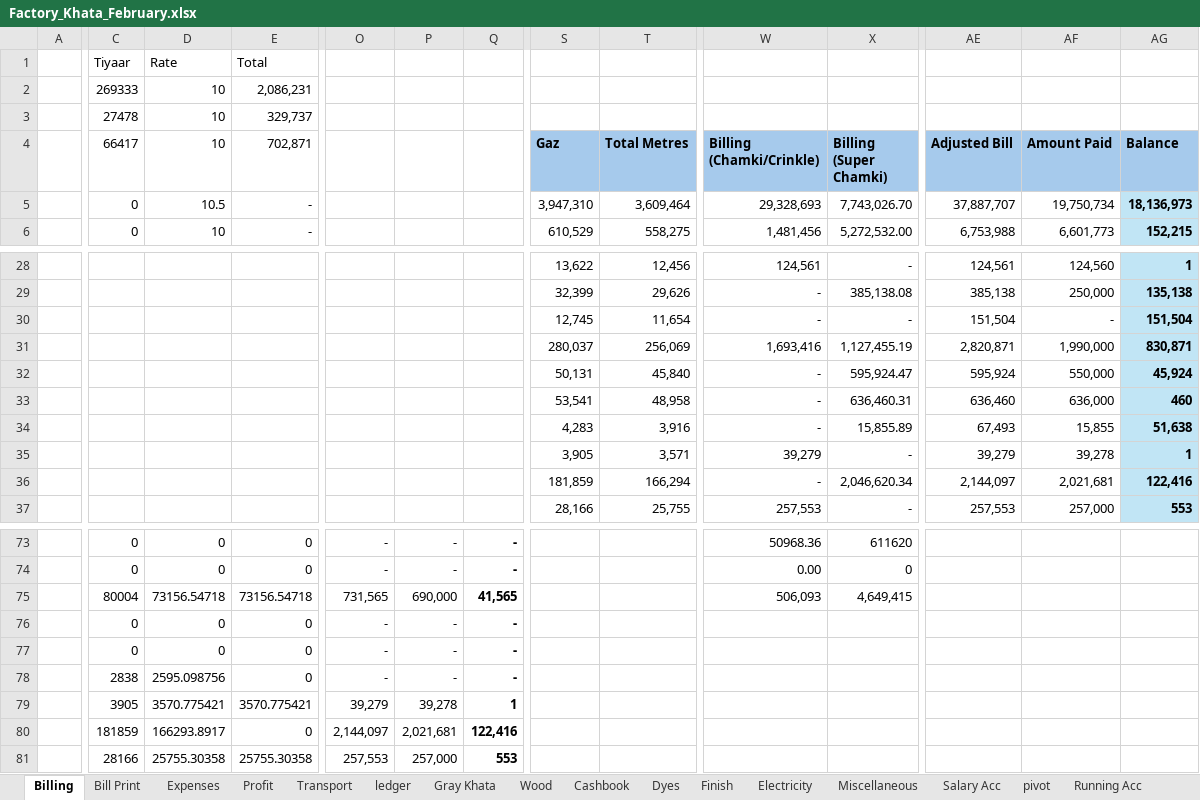
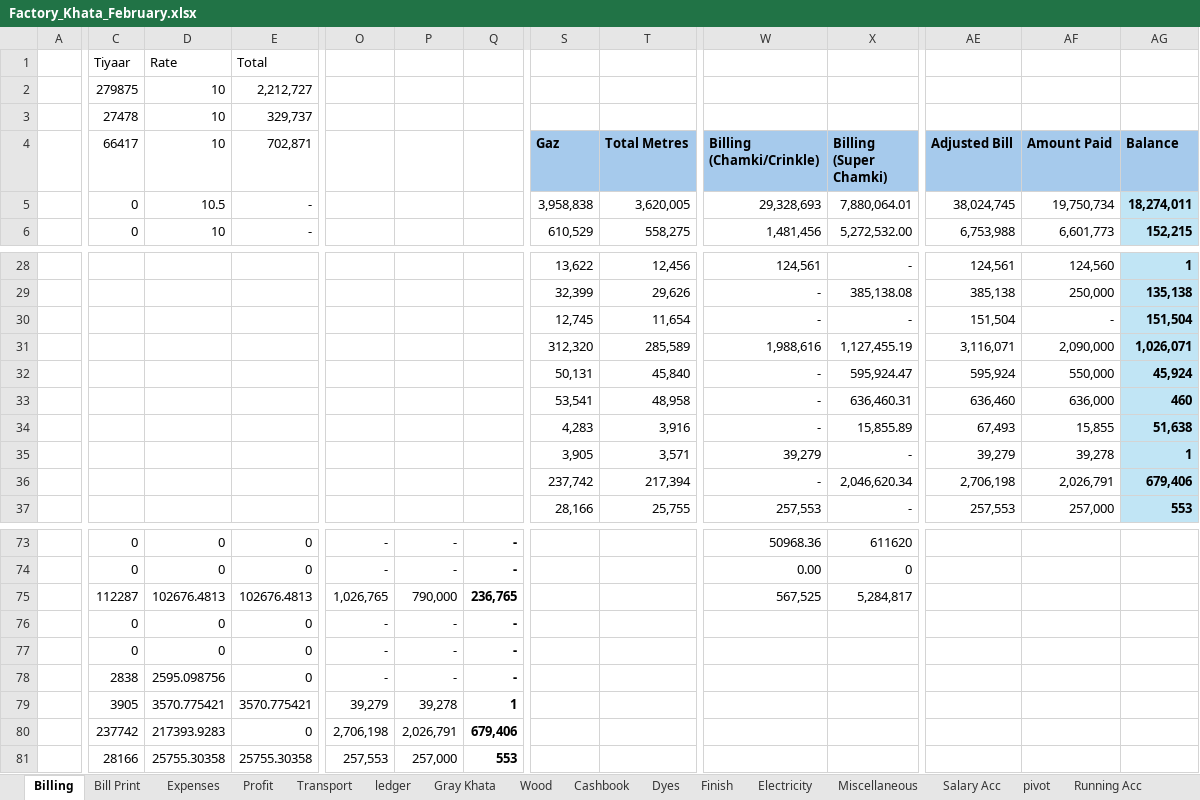
Before and after one commit to omerrazzaq4/AlHamd_Feb, an Excel workbook: Factory_Khata_February.xlsx, sheet Billing, drawn as a sheet; only a part is shown, gaps mark what is left out; values as stored, in another font and other column widths than the file's, no borders; table styles not drawn; the diff covers the shown part only; the diff names each change by its address in the sheet, - before the commit and + after, or states it on an @@ line.

```diff
--- a/Factory_Khata_February.xlsx (sheet Billing)
+++ b/Factory_Khata_February.xlsx (sheet Billing)
-C2 (66417): 269333
+C2 (66417): 279875
-E2 (702,871): 2,086,231
+E2 (702,871): 2,212,727
-S5 (Gaz): 3,947,310
+S5 (Gaz): 3,958,838
-T5 (Total Metres): 3,609,464
+T5 (Total Metres): 3,620,005
-X5 (Billing (Super Chamki)): 7,743,026.70
+X5 (Billing (Super Chamki)): 7,880,064.01
-AE5 (Adjusted Bill): 37,887,707
+AE5 (Adjusted Bill): 38,024,745
-AG5 (Balance): 18,136,973
+AG5 (Balance): 18,274,011
-S31 (Gaz): 280,037
+S31 (Gaz): 312,320
-T31 (Total Metres): 256,069
+T31 (Total Metres): 285,589
-W31 (Billing (Chamki/Crinkle)): 1,693,416
+W31 (Billing (Chamki/Crinkle)): 1,988,616
-AE31 (Adjusted Bill): 2,820,871
+AE31 (Adjusted Bill): 3,116,071
-AF31 (Amount Paid): 1,990,000
+AF31 (Amount Paid): 2,090,000
-AG31 (Balance): 830,871
+AG31 (Balance): 1,026,071
-S36 (Gaz): 181,859
+S36 (Gaz): 237,742
-T36 (Total Metres): 166,294
+T36 (Total Metres): 217,394
-AE36 (Adjusted Bill): 2,144,097
+AE36 (Adjusted Bill): 2,706,198
-AF36 (Amount Paid): 2,021,681
+AF36 (Amount Paid): 2,026,791
-AG36 (Balance): 122,416
+AG36 (Balance): 679,406
-C75 (66417): 80004
+C75 (66417): 112287
-D75 (10): 73156.54718
+D75 (10): 102676.4813
-E75 (702,871): 73156.54718
+E75 (702,871): 102676.4813
-O75: 731,565
+O75: 1,026,765
-P75: 690,000
+P75: 790,000
-Q75: 41,565
+Q75: 236,765
-W75 (Billing (Chamki/Crinkle)): 506,093
+W75 (Billing (Chamki/Crinkle)): 567,525
-X75 (Billing (Super Chamki)): 4,649,415
+X75 (Billing (Super Chamki)): 5,284,817
-C80 (66417): 181859
+C80 (66417): 237742
-D80 (10): 166293.8917
+D80 (10): 217393.9283
-O80: 2,144,097
+O80: 2,706,198
-P80: 2,021,681
+P80: 2,026,791
-Q80: 122,416
+Q80: 679,406
```
Also changed, not shown: 31 edited cells elsewhere in this sheet, sheet Cashbook, sheet ledger, sheet pivot, sheet Finish, sheet Expenses, sheet Profit, 5 more sheets, formulas that keep their value, charts or pictures.
